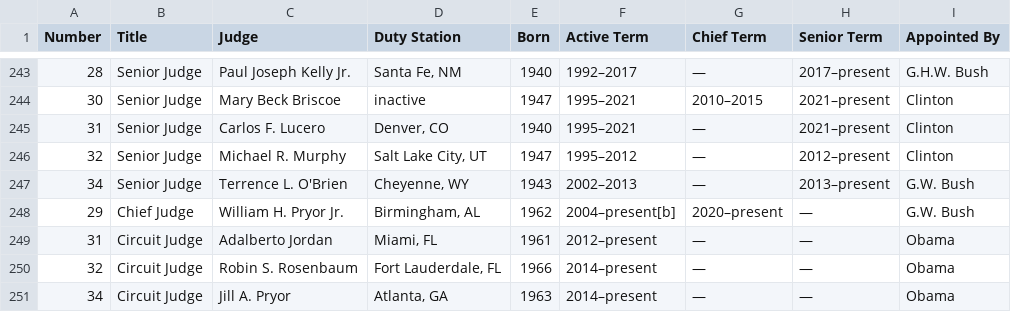
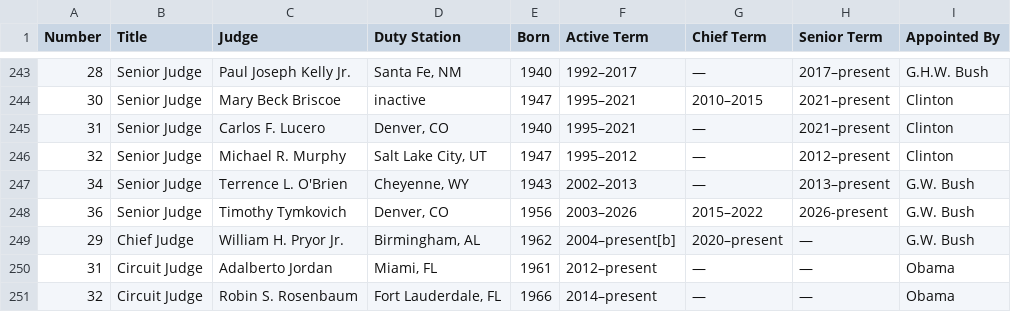
Before and after one commit to stephenkeegan/federal-judges-clerkship-guide, a CSV file: current_circuit_judges.csv, drawn as a sheet; only a part is shown, gaps mark what is left out; the shorter side is filled out with more unchanged rows; the diff covers the shown part only; the diff names each change by its address in the sheet, - before the commit and + after, or states it on an @@ line.

```diff
--- a/current_circuit_judges.csv
+++ b/current_circuit_judges.csv
+row 248: 36 | Senior Judge | Timothy Tymkovich | Denver, CO | 1956 | 2003–2026 | 2015–2022 | 2026-present | G.W. Bush
```
Also changed, not shown: 3 added rows and 3 removed rows elsewhere in this file, current_district_judges.csv, final_appeals.csv, 7 other files.
